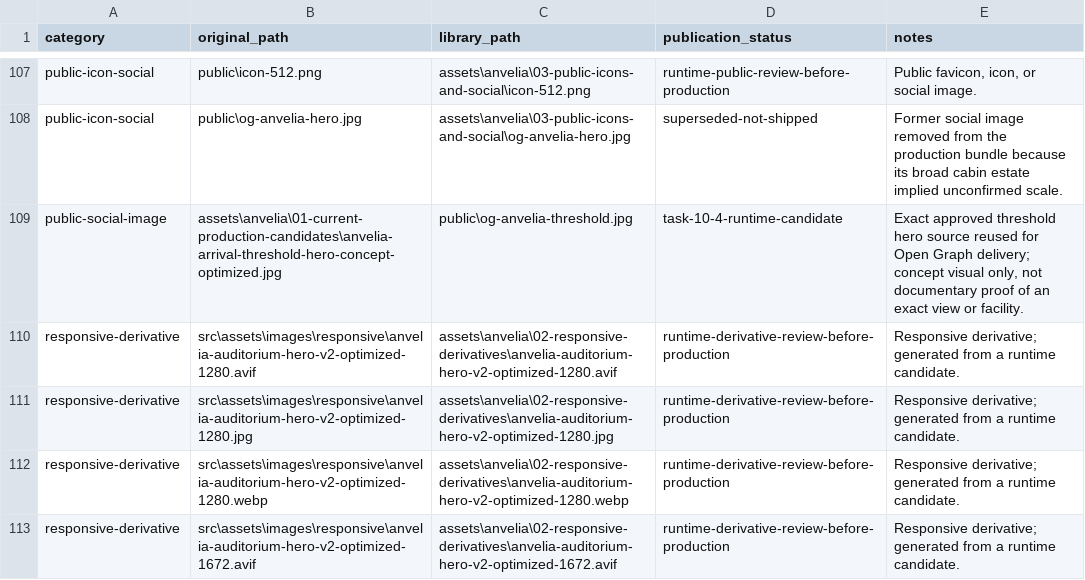
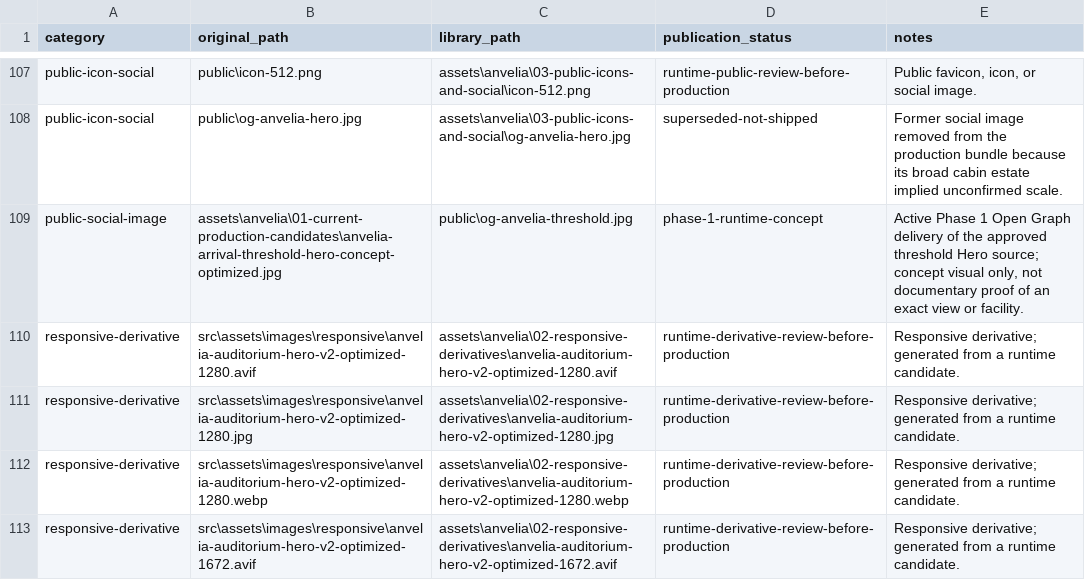
Before and after one commit to ongdeng/Anvelia-06, a CSV file: assets/anvelia/ASSET_MANIFEST.csv, drawn as a sheet; only a part is shown, gaps mark what is left out; the diff covers the shown part only.

Commit message:
fix: reconcile concept image inventory

```diff
--- a/assets/anvelia/ASSET_MANIFEST.csv
+++ b/assets/anvelia/ASSET_MANIFEST.csv
@@ -108,3 +108,3 @@
 "public-icon-social","public\og-anvelia-hero.jpg","assets\anvelia\03-public-icons-and-social\og-anvelia-hero.jpg","superseded-not-shipped","Former social image removed from the production bundle because its broad cabin estate implied unconfirmed scale."
-"public-social-image","assets\anvelia\01-current-production-candidates\anvelia-arrival-threshold-hero-concept-optimized.jpg","public\og-anvelia-threshold.jpg","task-10-4-runtime-candidate","Exact approved threshold hero source reused for Open Graph delivery; concept visual only, not documentary proof of an exact view or facility."
+"public-social-image","assets\anvelia\01-current-production-candidates\anvelia-arrival-threshold-hero-concept-optimized.jpg","public\og-anvelia-threshold.jpg","phase-1-runtime-concept","Active Phase 1 Open Graph delivery of the approved threshold Hero source; concept visual only, not documentary proof of an exact view or facility."
 "responsive-derivative","src\assets\images\responsive\anvelia-auditorium-hero-v2-optimized-1280.avif","assets\anvelia\02-responsive-derivatives\anvelia-auditorium-hero-v2-optimized-1280.avif","runtime-derivative-review-before-production","Responsive derivative; generated from a runtime candidate."
```
Also changed, not shown: 13 added rows and 58 edited cells elsewhere in this file, 16 other files.
